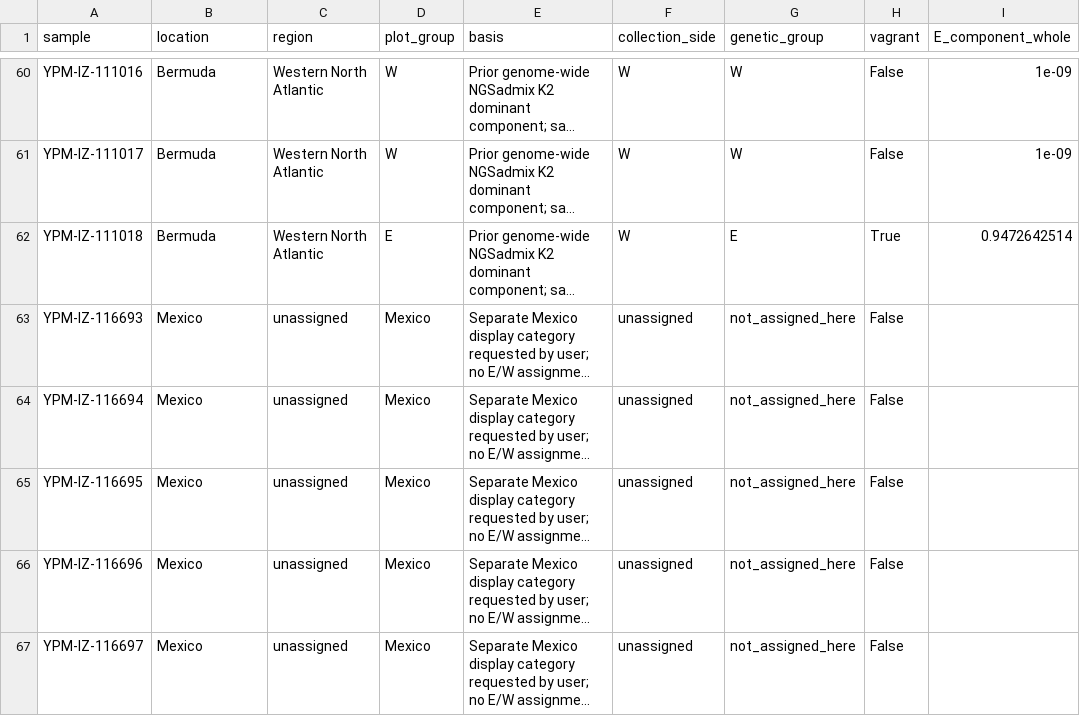
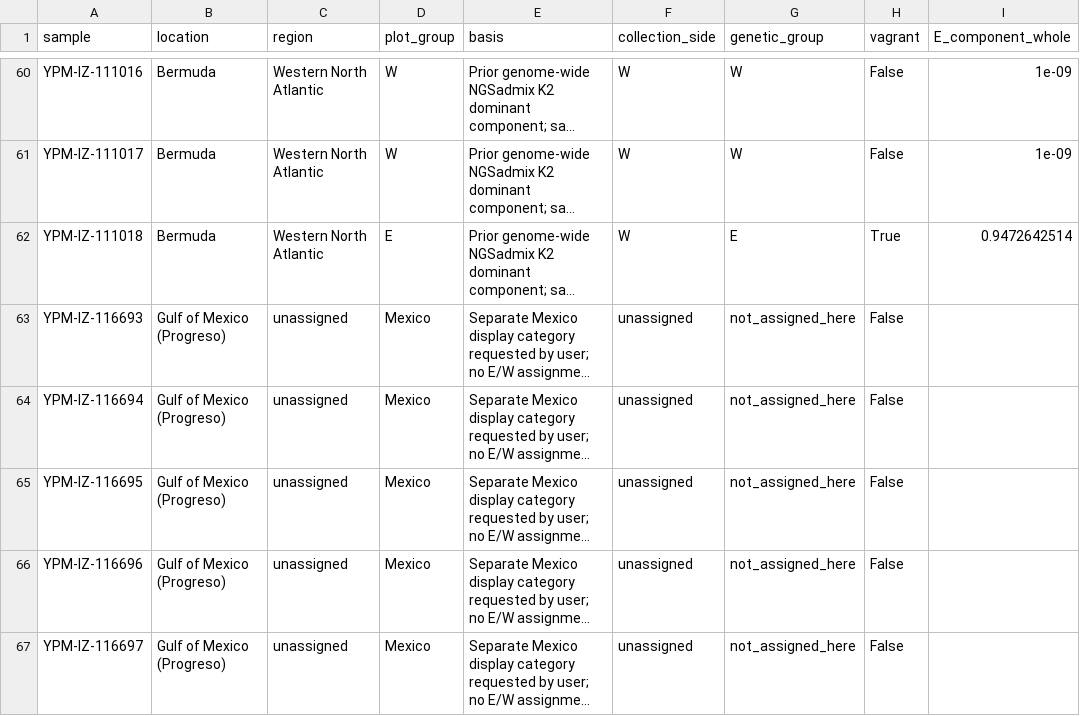
Before and after one commit to dalila-de/physalia-mexico-phylogenetics, a TSV file: analyses/inputs/genetic_annotations.tsv, drawn as a sheet; only a part is shown, gaps mark what is left out; long unchanged cells end in …; the diff names each change by its address in the sheet, - before the commit and + after, or states it on an @@ line.

```diff
--- a/analyses/inputs/genetic_annotations.tsv
+++ b/analyses/inputs/genetic_annotations.tsv
-B63:B67 (location): Mexico
+B63:B67 (location): Gulf of Mexico (Progreso)
```
Also changed, not shown: analyses/results/genetic_groups/16S.annotations.tsv, analyses/results/genetic_groups/18S.annotations.tsv, 34 other files.
